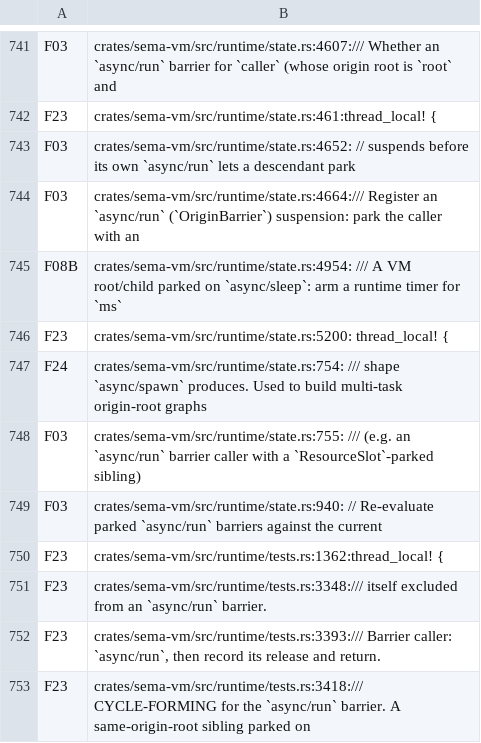
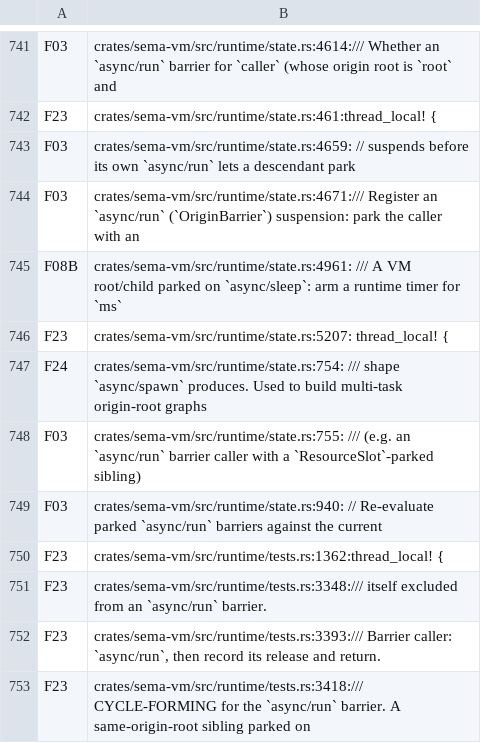
Before and after one commit to sema-lisp/sema, a TSV file: docs/plans/evidence/unified-cooperative-runtime/runtime-match-map.tsv, drawn as a sheet; only a part is shown, gaps mark what is left out; the diff covers the shown part only; the diff names each change by its address in the sheet, - before the commit and + after, or states it on an @@ line.

Commit message:
chore(runtime): drop past-version comment contrasts; re-stamp inventory map
Review fixes for the in-place HOF dispatch task: two doc comments reworded to
describe the invariant rather than contrast with a prior version, and the
inventory map re-stamped for the style-commit line drift (line numbers only,
classifications preserved).

```diff
--- a/docs/plans/evidence/unified-cooperative-runtime/runtime-match-map.tsv
+++ b/docs/plans/evidence/unified-cooperative-runtime/runtime-match-map.tsv
-B741: crates/sema-vm/src/runtime/state.rs:4607:/// Whether an…
+B741: crates/sema-vm/src/runtime/state.rs:4614:/// Whether an…
-B743: crates/sema-vm/src/runtime/state.rs:4652: // suspends…
+B743: crates/sema-vm/src/runtime/state.rs:4659: // suspends…
-B744: crates/sema-vm/src/runtime/state.rs:4664:/// Register an…
+B744: crates/sema-vm/src/runtime/state.rs:4671:/// Register an…
-B745: crates/sema-vm/src/runtime/state.rs:4954: /// A…
+B745: crates/sema-vm/src/runtime/state.rs:4961: /// A…
-B746: crates/sema-vm/src/runtime/state.rs:5200: thread_local! {
+B746: crates/sema-vm/src/runtime/state.rs:5207: thread_local! {
```
Also changed, not shown: 48 edited cells elsewhere in this file, 1 other file.
